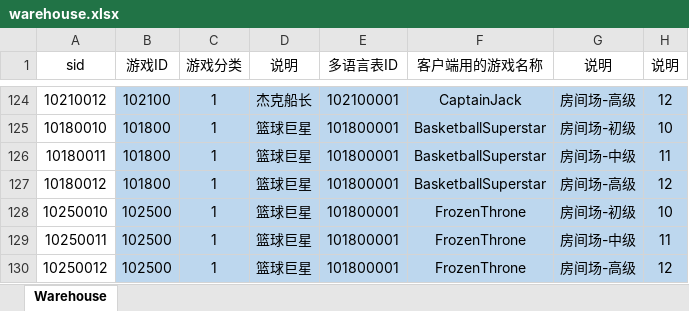
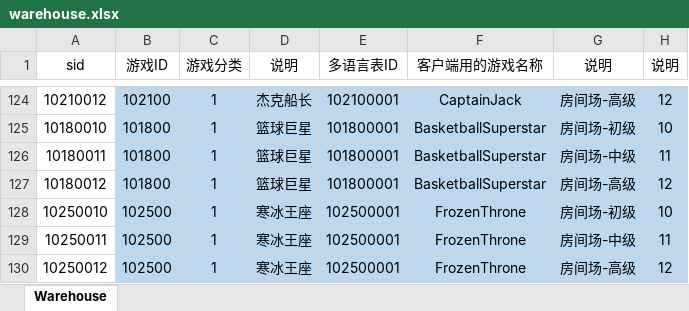
Before and after one commit to yanhailong/jjj_server, an Excel workbook: hall/resources/sample/warehouse.xlsx, sheet Warehouse, drawn as a sheet; only a part is shown, gaps mark what is left out; values as stored, in another font and other column widths than the file's, no borders; the diff names each change by its address in the sheet, - before the commit and + after, or states it on an @@ line.

```diff
--- a/hall/resources/sample/warehouse.xlsx (sheet Warehouse)
+++ b/hall/resources/sample/warehouse.xlsx (sheet Warehouse)
-D128:D130 (说明): 篮球巨星
+D128:D130 (说明): 寒冰王座
-E128:E130 (多语言表ID): 101800001
+E128:E130 (多语言表ID): 102500001
```
Also changed, not shown: slots/resources/sample/warehouse.xlsx.
